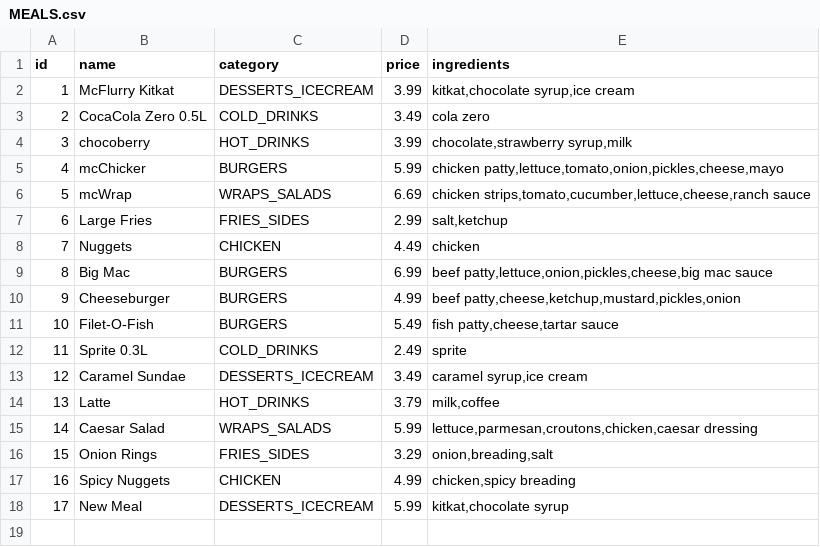
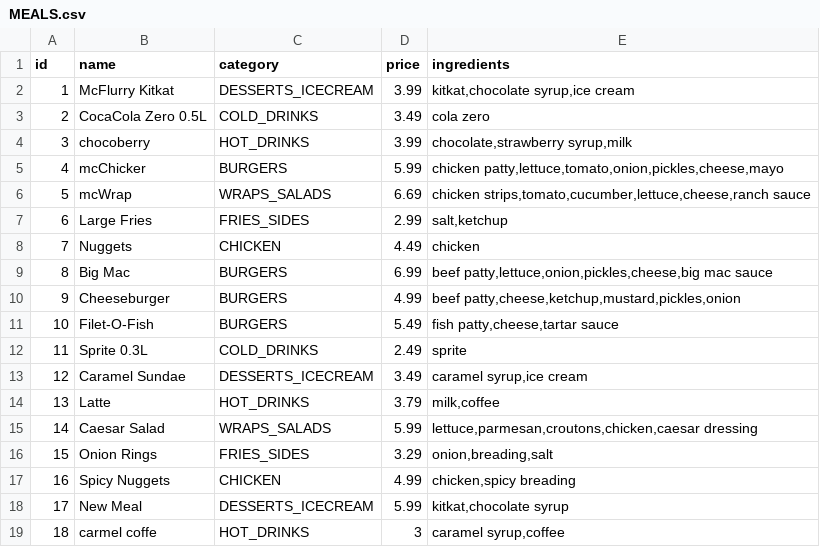
Before and after one commit to mhermannn/angularKiosk, a CSV file: backend/src/main/resources/MEALS.csv, drawn as a sheet.

Commit message:
updated MEALS.CSV

```diff
--- a/backend/src/main/resources/MEALS.csv
+++ b/backend/src/main/resources/MEALS.csv
@@ -18 +18,2 @@ id,name,category,price,ingredients
 17,New Meal,DESSERTS_ICECREAM,5.99,"kitkat,chocolate syrup"
+18,carmel coffe,HOT_DRINKS,3,"caramel syrup,coffee"
```
Also changed, not shown: 1 other file.
